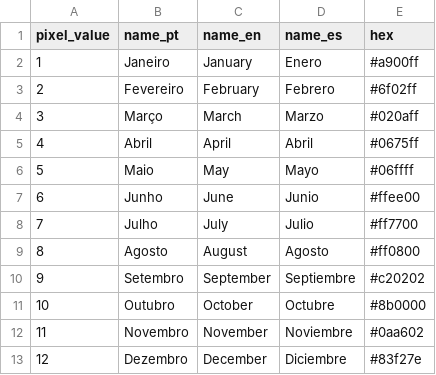
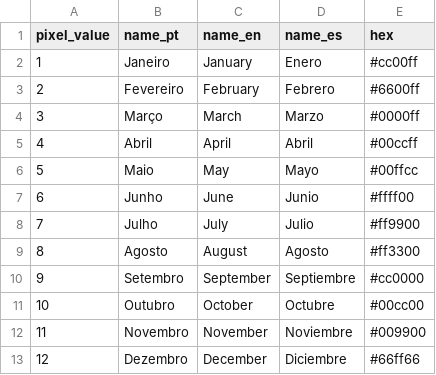
Before and after one commit to mapbiomas/brazil-fire, a CSV file: utils/fire_legends/legends/brazil_col5_monthly_burned_area.csv, drawn as a sheet.

```diff
--- a/utils/fire_legends/legends/brazil_col5_monthly_burned_area.csv
+++ b/utils/fire_legends/legends/brazil_col5_monthly_burned_area.csv
@@ -1,13 +1,13 @@
 pixel_value,name_pt,name_en,name_es,hex
-1,Janeiro,January,Enero,#a900ff
-2,Fevereiro,February,Febrero,#6f02ff
-3,Março,March,Marzo,#020aff
-4,Abril,April,Abril,#0675ff
-5,Maio,May,Mayo,#06ffff
-6,Junho,June,Junio,#ffee00
-7,Julho,July,Julio,#ff7700
-8,Agosto,August,Agosto,#ff0800
-9,Setembro,September,Septiembre,#c20202
-10,Outubro,October,Octubre,#8b0000
-11,Novembro,November,Noviembre,#0aa602
-12,Dezembro,December,Diciembre,#83f27e
+1,Janeiro,January,Enero,#cc00ff
+2,Fevereiro,February,Febrero,#6600ff
+3,Março,March,Marzo,#0000ff
+4,Abril,April,Abril,#00ccff
+5,Maio,May,Mayo,#00ffcc
+6,Junho,June,Junio,#ffff00
+7,Julho,July,Julio,#ff9900
+8,Agosto,August,Agosto,#ff3300
+9,Setembro,September,Septiembre,#cc0000
+10,Outubro,October,Octubre,#00cc00
+11,Novembro,November,Noviembre,#009900
+12,Dezembro,December,Diciembre,#66ff66
```
Also changed, not shown: utils/fire_legends/registry.csv, 32 other files.
